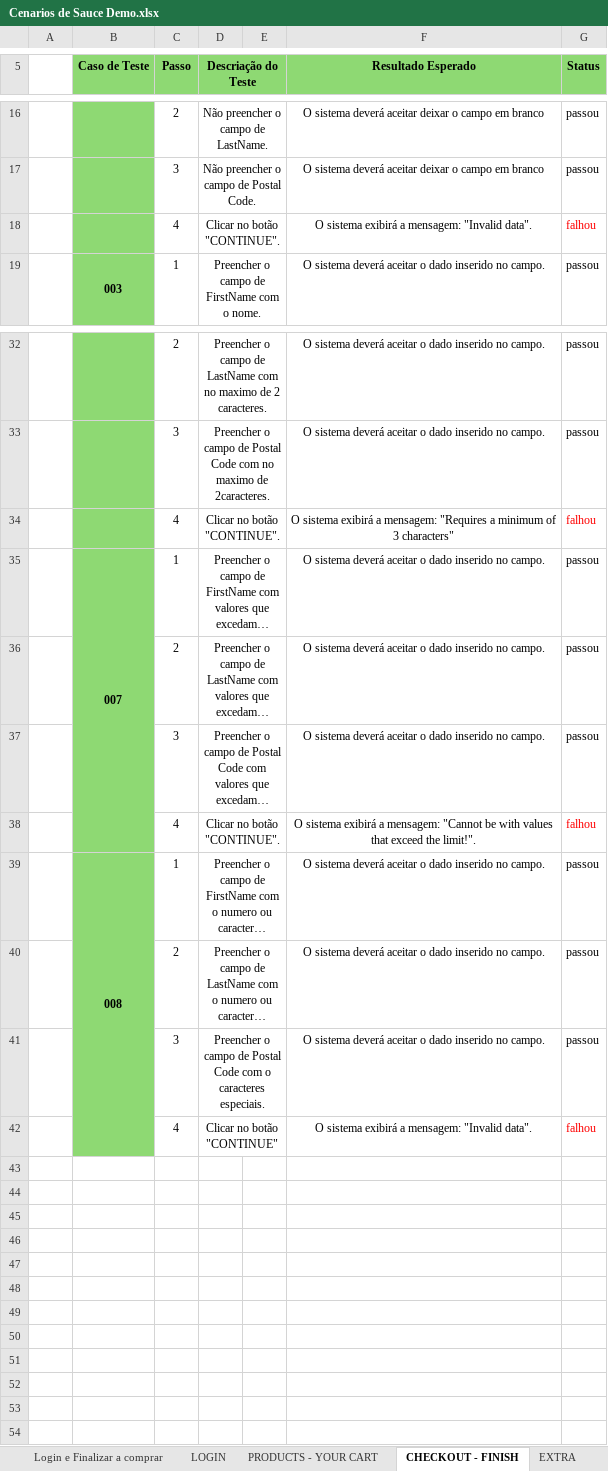
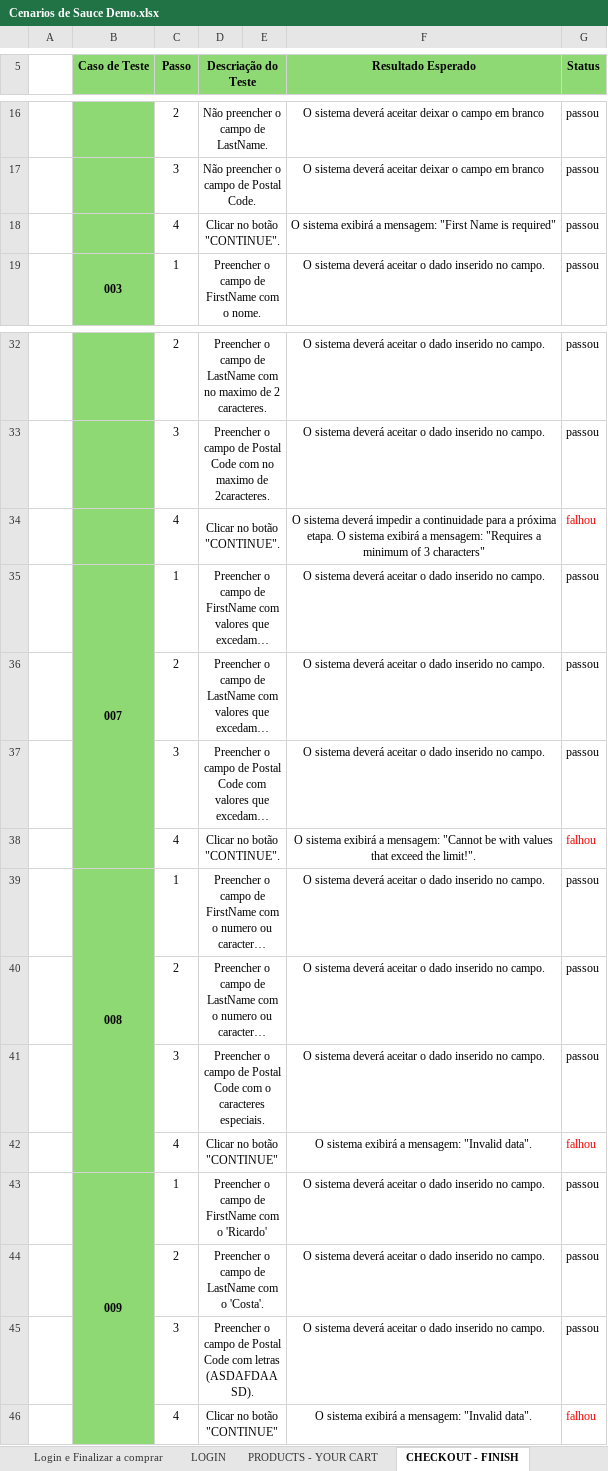
Before and after one commit to kriffx/db_desafio, an Excel workbook: documents/scenarios/Cenarios de Sauce Demo.xlsx, sheet CHECKOUT - FINISH, drawn as a sheet; only a part is shown, gaps mark what is left out; long unchanged cells end in …; values as stored, in another font and other column widths than the file's, no borders; removed rows and columns are numbered as before the commit, all else as after; the diff names each change by its address in the sheet, - before the commit and + after, or states it on an @@ line.

```diff
--- a/documents/scenarios/Cenarios de Sauce Demo.xlsx (sheet CHECKOUT - FINISH)
+++ b/documents/scenarios/Cenarios de Sauce Demo.xlsx (sheet CHECKOUT - FINISH)
-F18 (Resultado Esperado): …a mensagem: "Invalid data".
+F18 (Resultado Esperado): …a mensagem: "First Name is required"
-G18 (Status): falhou
+G18 (Status): passou
-G18 text colour: #FF0000
+G18 text colour: black
-F34 (Resultado Esperado): O sistema exibirá a…
+F34 (Resultado Esperado): O sistema deverá impedir a continuidade para a próxima etapa. O sistema exibirá a…
-B39:B42 merged
+B39:B42 merged
+row 42:  |  | 4 | Clicar no botão "CONTINUE" |  | O sistema exibirá a mensagem: "Invalid data". | falhou
+row 43:  | 009 | 1 | Preencher o campo de FirstName com o 'Ricardo' |  | O sistema deverá aceitar o dado inserido no campo. | passou
+row 44:  |  | 2 | Preencher o campo de LastName com o 'Costa'. |  | O sistema deverá aceitar o dado inserido no campo. | passou
+row 45:  |  | 3 | Preencher o campo de Postal Code com letras (ASDAFDAASD). |  | O sistema deverá aceitar o dado inserido no campo. | passou
```
Also changed, not shown: sheet PROBLEM USER, sheet PRODUCTS - YOUR CART, other sheet tabs, 8 other files.
